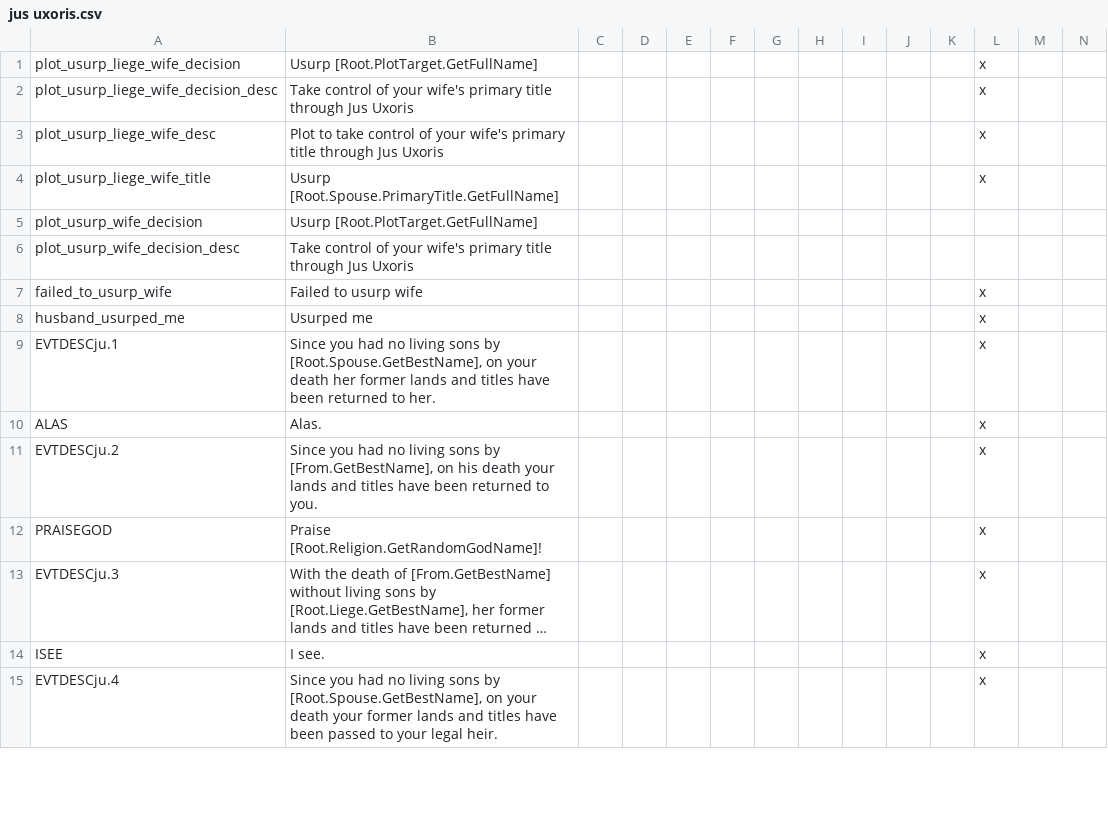
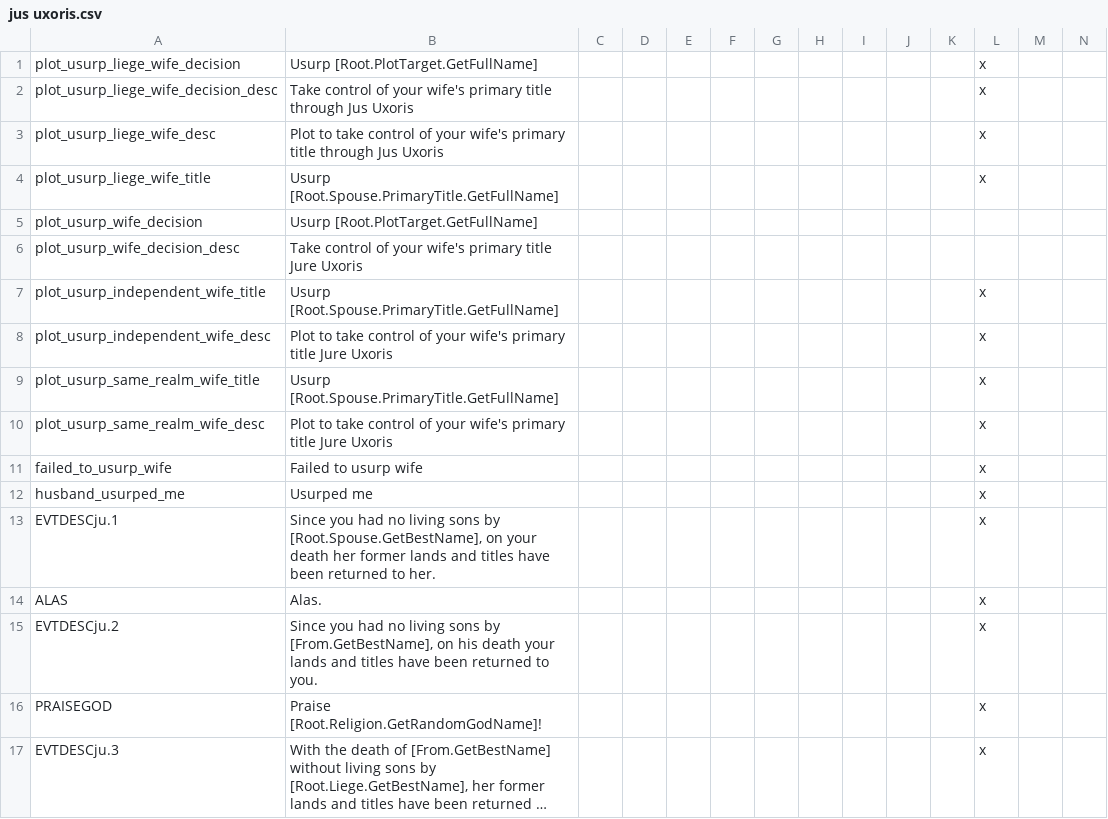
Before and after one commit to preslavb/lux-invicta-repository, a CSV file: localisation/jus uxoris.csv, drawn as a sheet; only a part is shown; the shorter side is filled out with more unchanged rows; long unchanged cells end in …; rows hold the shown columns only; the diff names each change by its address in the sheet, - before the commit and + after, or states it on an @@ line.

```diff
--- a/localisation/jus uxoris.csv
+++ b/localisation/jus uxoris.csv
-B6: …primary title through Jus Uxoris
+B6: …primary title Jure Uxoris
+row 7: plot_usurp_independent_wife_title | Usurp [Root.Spouse.PrimaryTitle.GetFullName] |  |  |  |  |  |  |  |  |  | x
+row 8: plot_usurp_independent_wife_desc | Plot to take control of your wife's primary title Jure Uxoris |  |  |  |  |  |  |  |  |  | x
+row 9: plot_usurp_same_realm_wife_title | Usurp [Root.Spouse.PrimaryTitle.GetFullName] |  |  |  |  |  |  |  |  |  | x
+row 10: plot_usurp_same_realm_wife_desc | Plot to take control of your wife's primary title Jure Uxoris |  |  |  |  |  |  |  |  |  | x
```
Also changed, not shown: localisation/1_religion.csv, localisation/1_titles.csv, 9 other files.
